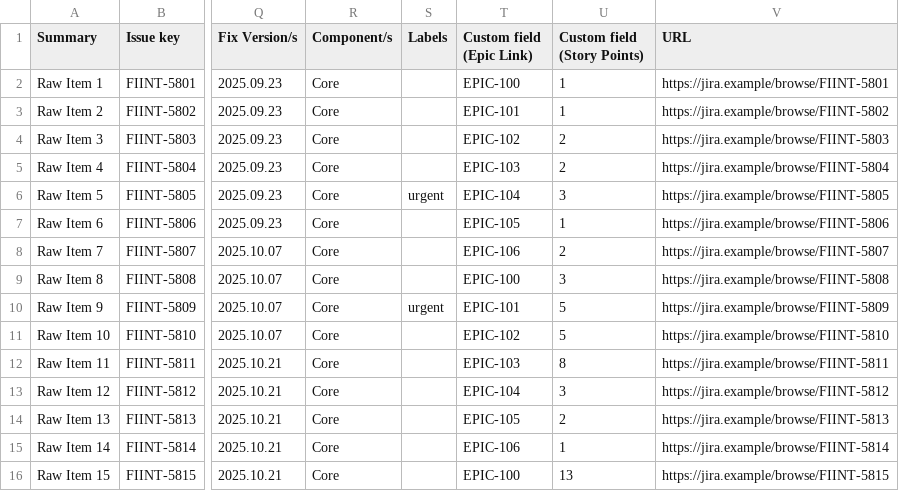
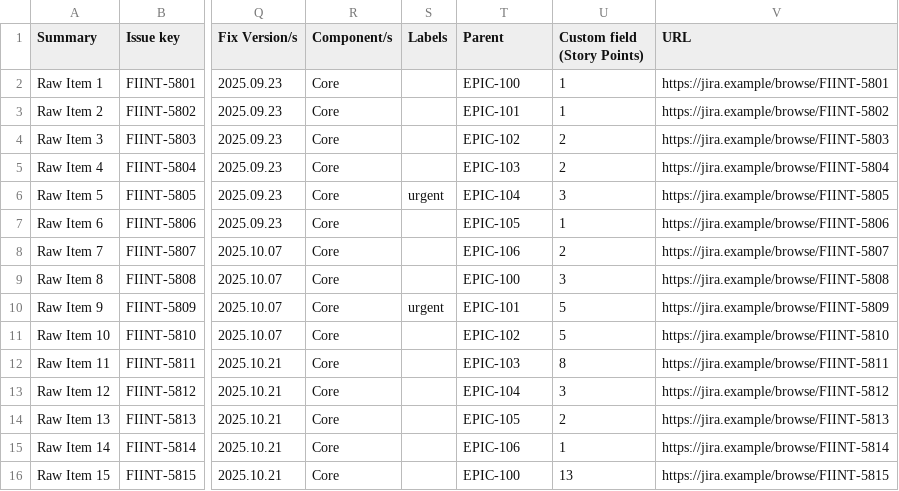
Before and after one commit to Caisystemsbot/capacity_tracker, a CSV file: data/raw_data_example.csv, drawn as a sheet; only a part is shown, gaps mark what is left out; the diff names each change by its address in the sheet, - before the commit and + after, or states it on an @@ line.

```diff
--- a/data/raw_data_example.csv
+++ b/data/raw_data_example.csv
-T1: Custom field (Epic Link)
+T1: Parent
```
Also changed, not shown: 3 other files.
